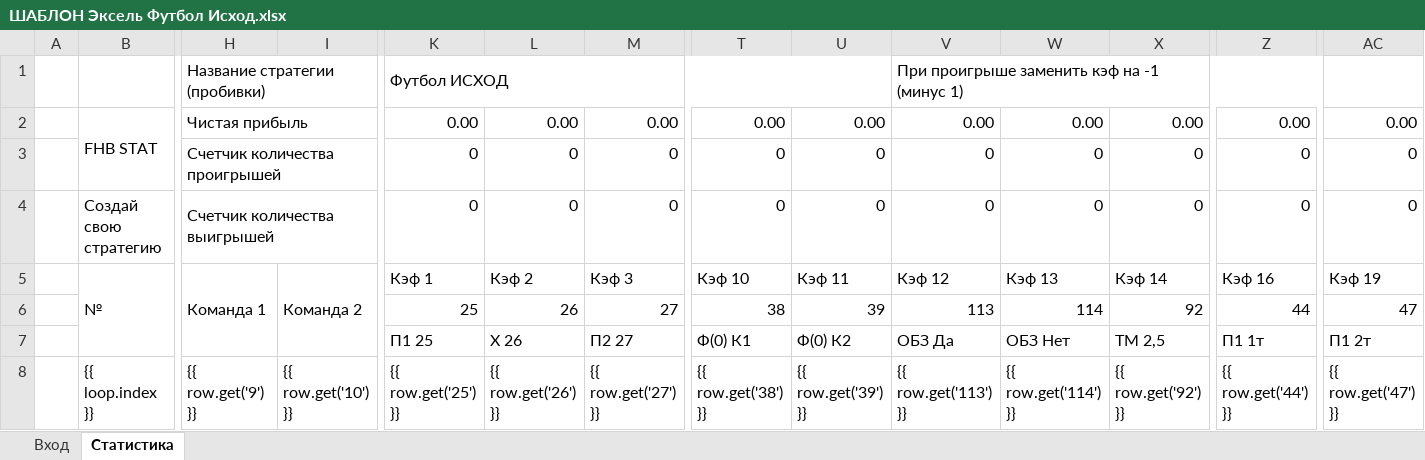
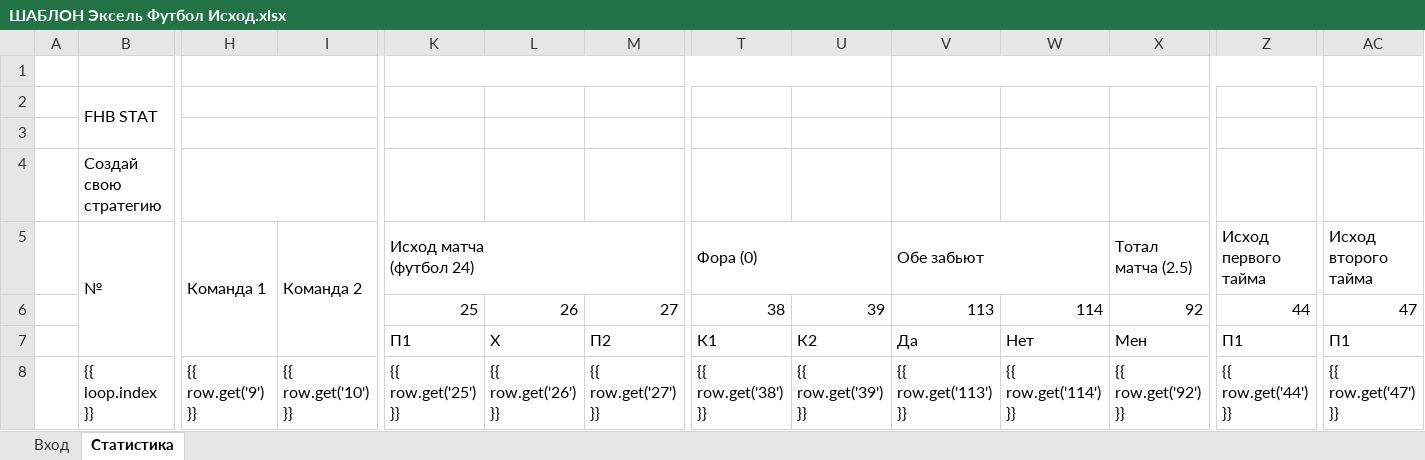
Before and after one commit to Termvsrobo/xbet_parser, an Excel workbook: excel_templates/ШАБЛОН Эксель Футбол Исход.xlsx, sheet Статистика, drawn as a sheet; only a part is shown, gaps mark what is left out; values as stored, in another font and other column widths than the file's, no cell formats; conditional formats not drawn; removed rows and columns are numbered as before the commit, all else as after; rows hold the shown columns only; ↵ is a line break in a cell; the diff covers the shown part only; the diff names each change by its address in the sheet, - before the commit and + after, or states it on an @@ line.

```diff
--- a/excel_templates/ШАБЛОН Эксель Футбол Исход.xlsx (sheet Статистика)
+++ b/excel_templates/ШАБЛОН Эксель Футбол Исход.xlsx (sheet Статистика)
-row 1:  |  | Название стратегии (пробивки) |  | Футбол ИСХОД |  |  |  |  | При проигрыше заменить кэф на -1 (минус 1)
+row 1: (empty)
-row 2:  | FHB STAT | Чистая прибыль |  | 0.00 | 0.00 | 0.00 | 0.00 | 0.00 | 0.00 | 0.00 | 0.00 | 0.00 | 0.00
-row 3:  |  | Счетчик количества проигрышей |  | 0 | 0 | 0 | 0 | 0 | 0 | 0 | 0 | 0 | 0
-row 4:  | Создай свою стратегию | Счетчик количества выигрышей |  | 0 | 0 | 0 | 0 | 0 | 0 | 0 | 0 | 0 | 0
+row 2:  | FHB STAT
-row 3:  | № | Команда 1 | Команда 2 | Кэф 1 | Кэф 2 | Кэф 3 | Кэф 10 | Кэф 11 | Кэф 12 | Кэф 13 | Кэф 14 | Кэф 16 | Кэф 19
+row 3: (empty)
-B5:B7 merged
-H5:H7 merged
+H3:J3 merged
-I5:I7 merged
+row 4:  | Создай свою стратегию
+row 5:  | № | Команда 1 | Команда 2 | Исход матча ↵ (футбол 24) |  |  | Фора (0) |  | Обе забьют |  | Тотал матча (2.5) | Исход первого тайма | Исход второго тайма
-K7: П1 25
+K7: П1
-L7: Х 26
+L7: Х
-M7: П2 27
+M7: П2
-T7: Ф(0) К1
+T7: К1
-U7: Ф(0) К2
+U7: К2
-V7: ОБЗ Да
+V7: Да
-W7: ОБЗ Нет
+W7: Нет
-X7: ТМ 2,5
+X7: Мен
-Z7: П1 1т
+Z7: П1
-AC7: П1 2т
+AC7: П1
```
Also changed, not shown: 5 edited cells and merged cells elsewhere in this sheet, cell formats, 3 other files.
